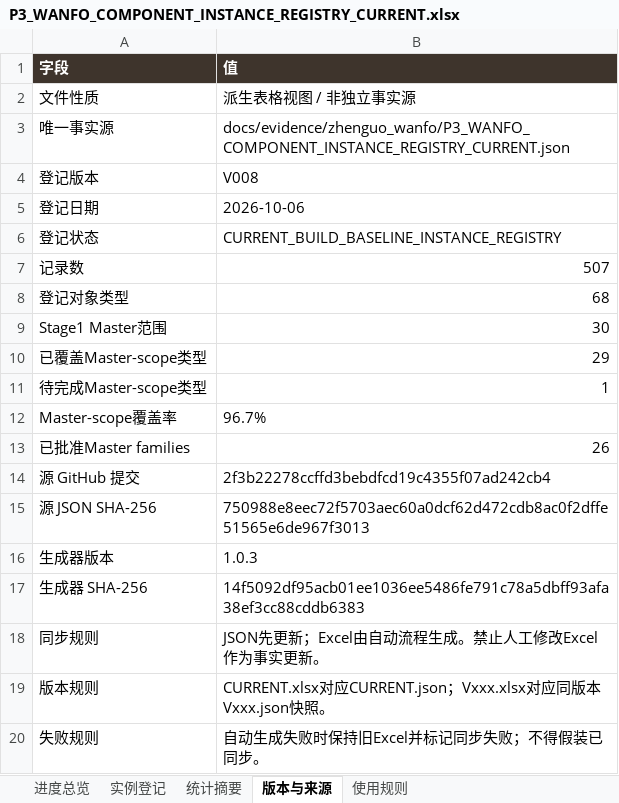
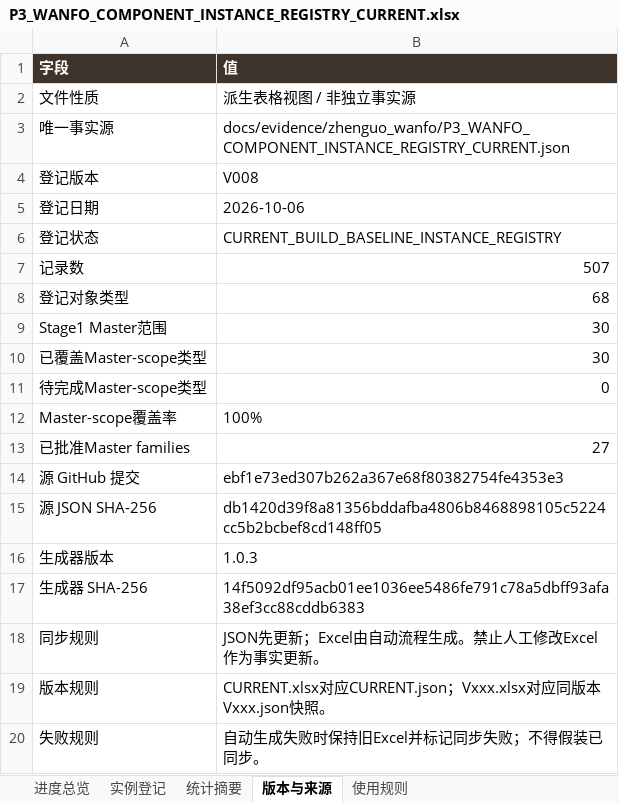
Before and after one commit to wp5rrp7b2v-droid/arch3d-reconstruction, an Excel workbook: docs/evidence/zhenguo_wanfo/derived/P3_WANFO_COMPONENT_INSTANCE_REGISTRY_CURRENT.xlsx, sheet 版本与来源, drawn as a sheet; values as stored, in another font and other column widths than the file's, no borders; the diff names each change by its address in the sheet, - before the commit and + after, or states it on an @@ line.

```diff
--- a/docs/evidence/zhenguo_wanfo/derived/P3_WANFO_COMPONENT_INSTANCE_REGISTRY_CURRENT.xlsx (sheet 版本与来源)
+++ b/docs/evidence/zhenguo_wanfo/derived/P3_WANFO_COMPONENT_INSTANCE_REGISTRY_CURRENT.xlsx (sheet 版本与来源)
-B10 (值): 29
+B10 (值): 30
-B11 (值): 1
+B11 (值): 0
-B12 (值): 96.7%
+B12 (值): 100%
-B13 (值): 26
+B13 (值): 27
-B14 (值): 2f3b22278ccffd3bebdfcd19c4355f07ad242cb4
+B14 (值): ebf1e73ed307b262a367e68f80382754fe4353e3
-B15 (值): 750988e8eec72f5703aec60a0dcf62d472cdb8ac0f2dffe51565e6de967f3013
+B15 (值): db1420d39f8a81356bddafba4806b8468898105c5224cc5b2bcbef8cd148ff05
```
Also changed, not shown: sheet 进度总览, sheet 实例登记, docs/evidence/zhenguo_wanfo/derived/P3_WANFO_COMPONENT_INSTANCE_REGISTRY_V008.xlsx, 1 other file.
